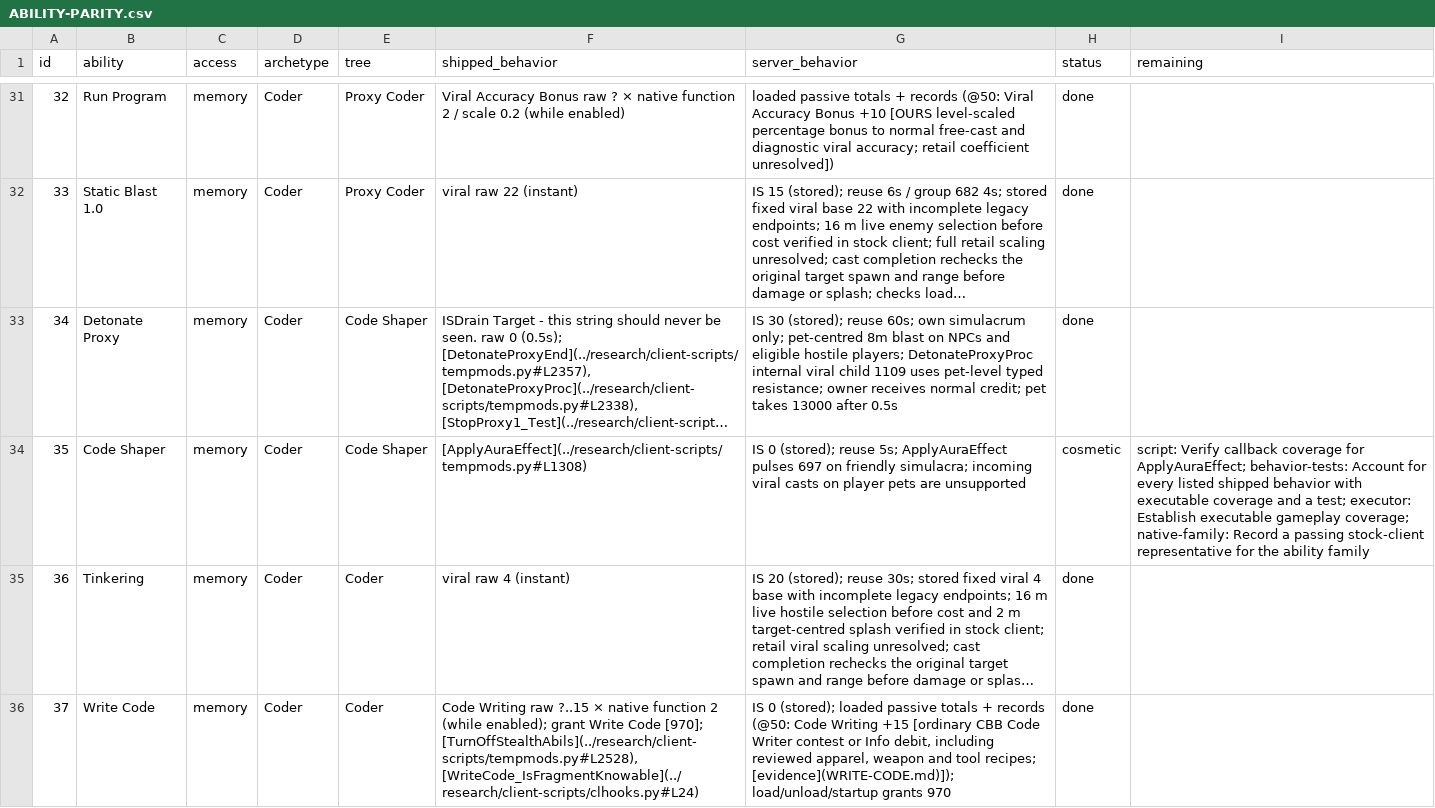
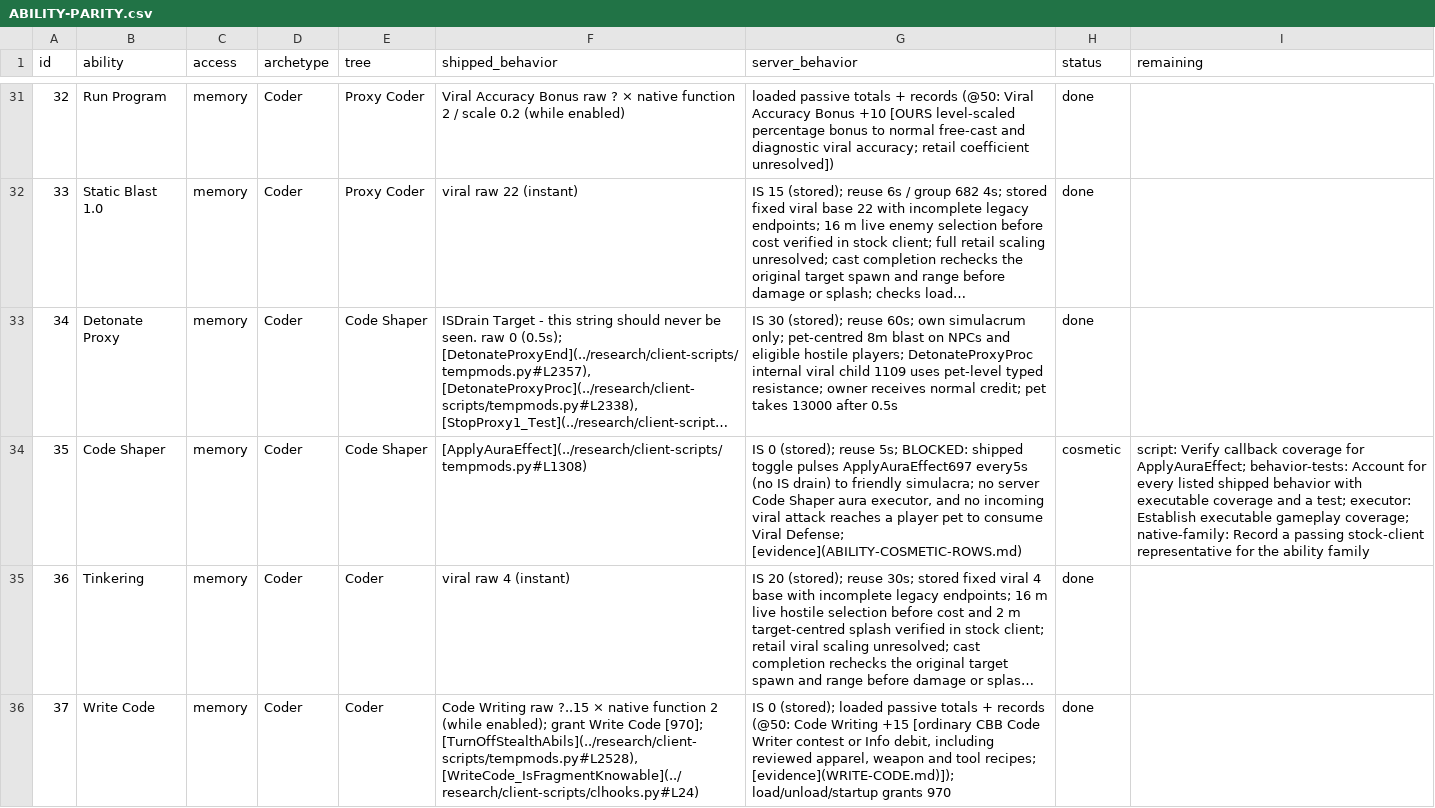
Before and after one commit to kylebrussell/mxo-hd, a CSV file: docs/ABILITY-PARITY.csv, drawn as a sheet; only a part is shown, gaps mark what is left out; long unchanged cells end in …; the diff covers the shown part only; the diff names each change by its address in the sheet, - before the commit and + after, or states it on an @@ line.

```diff
--- a/docs/ABILITY-PARITY.csv
+++ b/docs/ABILITY-PARITY.csv
-G34 (server_behavior): …reuse 5s; ApplyAuraEffect pulses 697 on friendly simulacra; incoming viral casts on player pets are unsupported
+G34 (server_behavior): …reuse 5s; BLOCKED: shipped toggle pulses ApplyAuraEffect697 every5s (no IS drain) to friendly simulacra; no server Code Shaper aura executor, and no incoming viral attack reaches a player pet to consume Viral Defense; [evidence](ABILITY-COSMETIC-ROWS.md)
```
Also changed, not shown: 30 edited cells elsewhere in this file, 6 other files.
